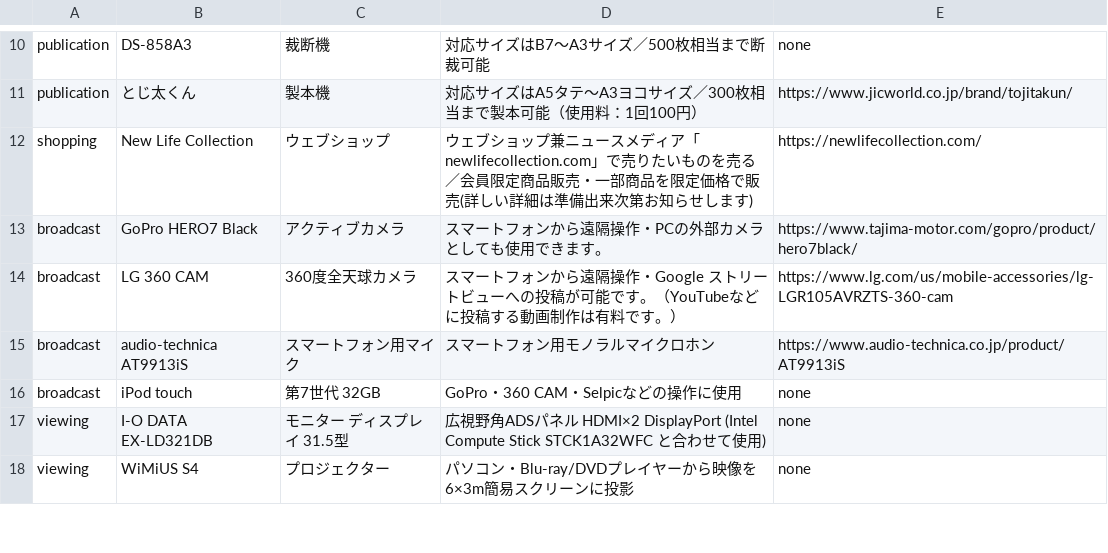
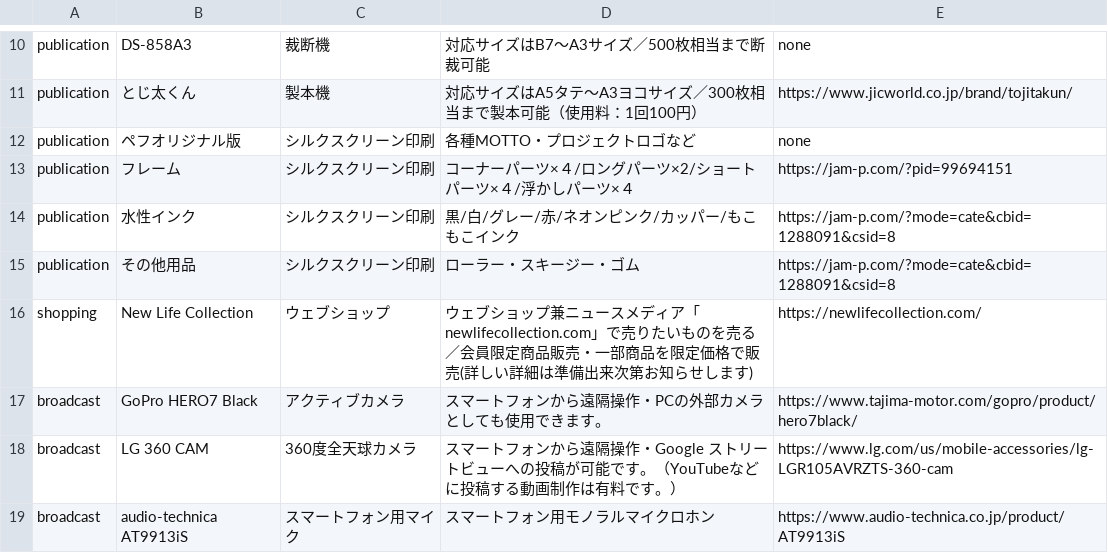
Before and after one commit to creative-community-pehu/index, a CSV file: org/org.csv, drawn as a sheet; only a part is shown, gaps mark what is left out; the shorter side is filled out with more unchanged rows; the diff names each change by its address in the sheet, - before the commit and + after, or states it on an @@ line.

Commit message:
Update org.csv

```diff
--- a/org/org.csv
+++ b/org/org.csv
+row 12: publication | ペフオリジナル版 | シルクスクリーン印刷 | 各種MOTTO・プロジェクトロゴなど | none
+row 13: publication | フレーム | シルクスクリーン印刷 | コーナーパーツ×４/ロングパーツ×2/ショートパーツ×４/浮かしパーツ×４ | https://jam-p.com/?pid=99694151
+row 14: publication | 水性インク | シルクスクリーン印刷 | 黒/白/グレー/赤/ネオンピンク/カッパー/もこもこインク | https://jam-p.com/?mode=cate&cbid=1288091&csid=8
+row 15: publication | その他用品 | シルクスクリーン印刷 | ローラー・スキージー・ゴム | https://jam-p.com/?mode=cate&cbid=1288091&csid=8
```
